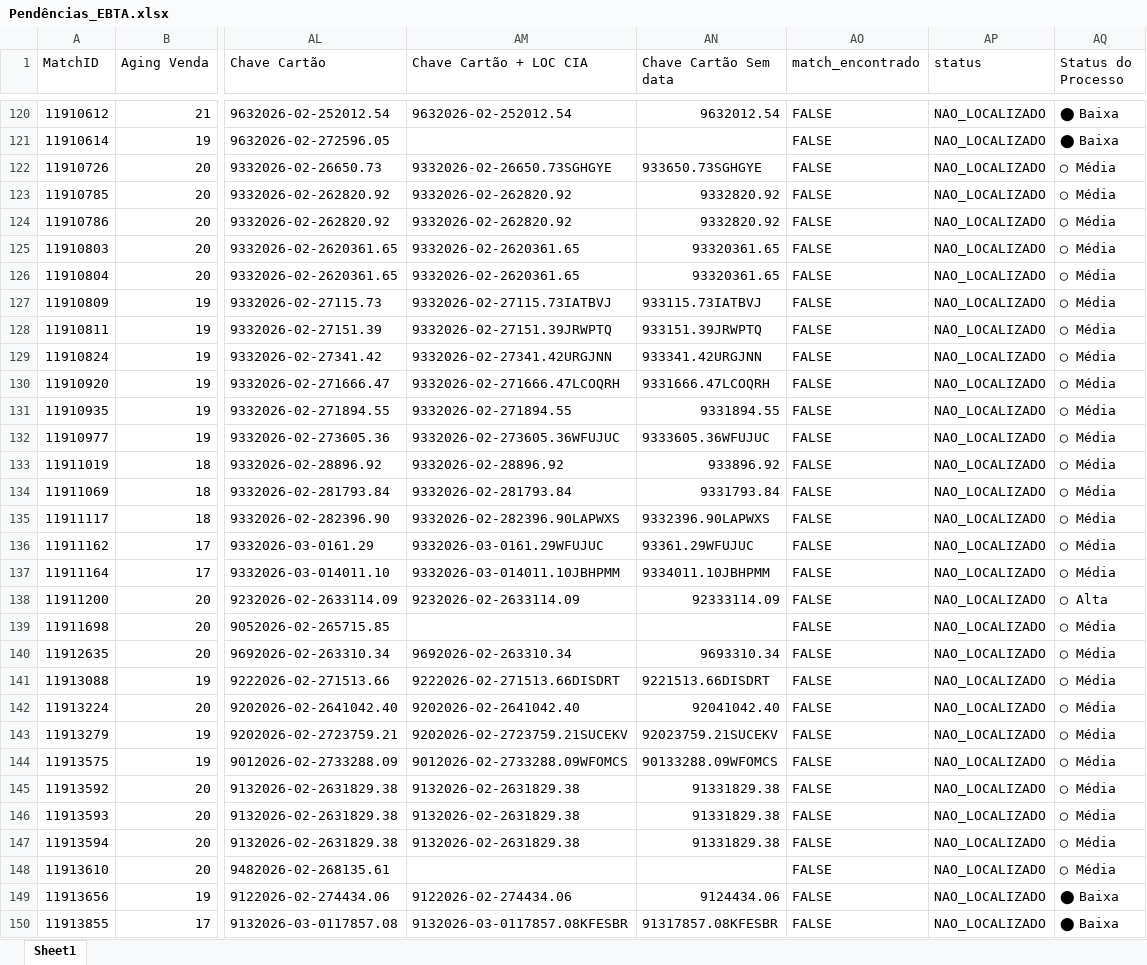
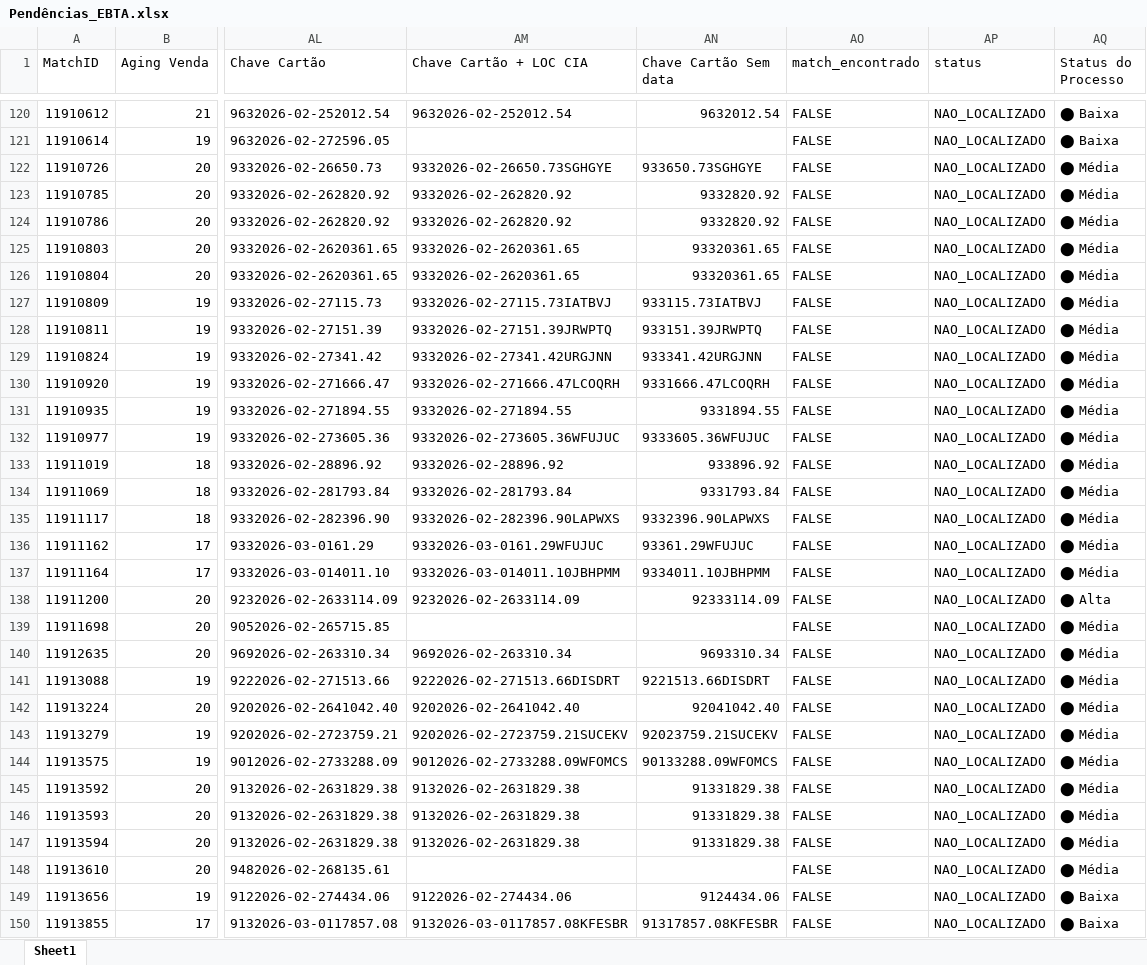
Before and after one commit to Nicolas-Cavalcante/concilia-o-financeira, an Excel workbook: outputs/Incorretos/Pendências_EBTA.xlsx, sheet Sheet1, drawn as a sheet; only a part is shown, gaps mark what is left out; values as stored, in another font and other column widths than the file's, no cell formats; the diff covers the shown part only; the diff names each change by its address in the sheet, - before the commit and + after, or states it on an @@ line.

```diff
--- a/outputs/Incorretos/Pendências_EBTA.xlsx (sheet Sheet1)
+++ b/outputs/Incorretos/Pendências_EBTA.xlsx (sheet Sheet1)
-AQ122:AQ137 (Status do Processo): ◯ Média
+AQ122:AQ137 (Status do Processo): ⬤ Média
-AQ138 (Status do Processo): ◯ Alta
+AQ138 (Status do Processo): ⬤ Alta
-AQ139:AQ148 (Status do Processo): ◯ Média
+AQ139:AQ148 (Status do Processo): ⬤ Média
```
Also changed, not shown: 3 removed rows and 402 edited cells elsewhere in this sheet, cell formats, logs/historico_execucao.xlsx, 5 other files.
